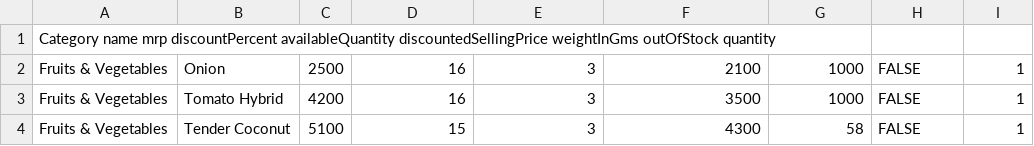
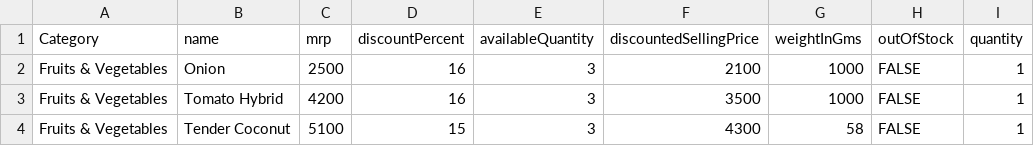
Before and after one commit to srisairajaharshithvellanki3-droid/zepto, a CSV file: zepto_v2.csv, drawn as a sheet.

Commit message:
Update zepto_v2.csv

```diff
--- a/zepto_v2.csv
+++ b/zepto_v2.csv
@@ -1,2 +1,2 @@
-Category	name	mrp	discountPercent	availableQuantity	discountedSellingPrice	weightInGms	outOfStock	quantity
+Category,	name,	mrp,	discountPercent,	availableQuantity,	discountedSellingPrice,	weightInGms	,outOfStock,	quantity
 Fruits & Vegetables	,Onion,	2500,	16, 3	,2100	,1000	,FALSE,1
```
